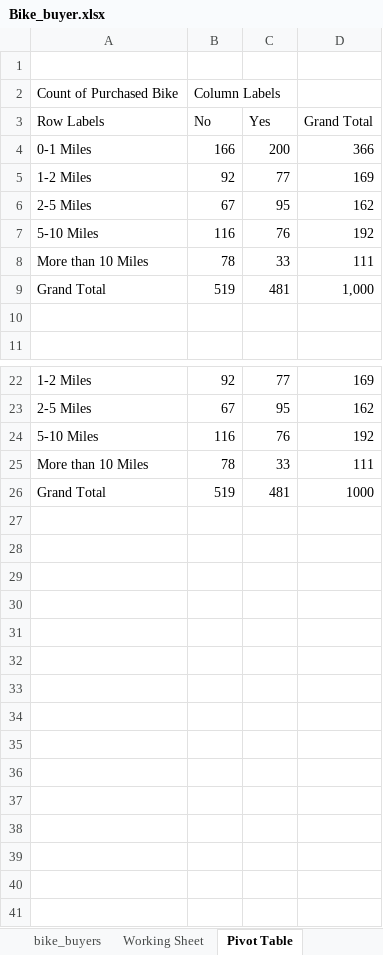
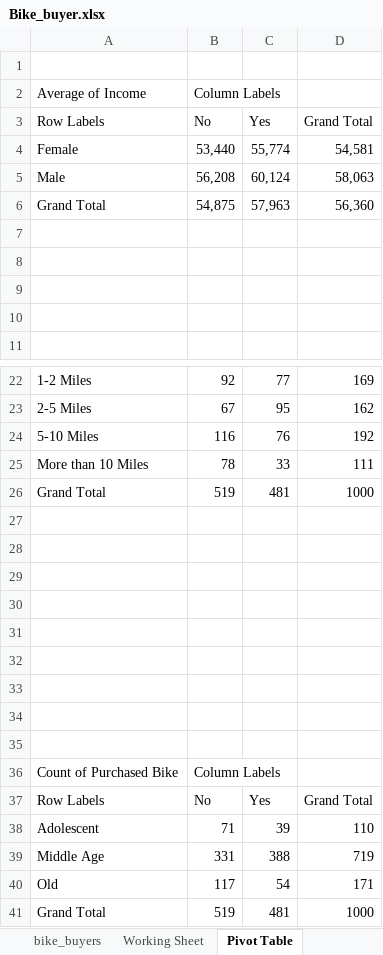
Before and after one commit to HerryTech/Excel-Analysis-Projects, an Excel workbook: Bike_Buyer/Bike_buyer.xlsx, sheet Pivot Table, drawn as a sheet; only a part is shown, gaps mark what is left out; values as stored, in another font and other column widths than the file's, no borders; charts and pictures not drawn; removed rows and columns are numbered as before the commit, all else as after; the diff names each change by its address in the sheet, - before the commit and + after, or states it on an @@ line.

Commit message:
Update Pivot Table

```diff
--- a/Bike_Buyer/Bike_buyer.xlsx (sheet Pivot Table)
+++ b/Bike_Buyer/Bike_buyer.xlsx (sheet Pivot Table)
-A2: Count of Purchased Bike
+A2: Average of Income
-row 4: 0-1 Miles | 166 | 200 | 366
-row 5: 1-2 Miles | 92 | 77 | 169
-row 6: 2-5 Miles | 67 | 95 | 162
+row 4: Female | 53,440 | 55,774 | 54,581
+row 5: Male | 56,208 | 60,124 | 58,063
+row 6: Grand Total | 54,875 | 57,963 | 56,360
-row 7: 5-10 Miles | 116 | 76 | 192
+row 7: (empty)
-row 8: More than 10 Miles | 78 | 33 | 111
+row 8: (empty)
-row 9: Grand Total | 519 | 481 | 1,000
+row 9: (empty)
+row 26: Grand Total | 519 | 481 | 1000
+row 27: (empty)
+row 28: (empty)
+row 29: (empty)
+row 30: (empty)
+row 31: (empty)
+row 32: (empty)
+row 33: (empty)
+row 34: (empty)
+row 35: (empty)
+row 36: Count of Purchased Bike | Column Labels
+row 37: Row Labels | No | Yes | Grand Total
+row 38: Adolescent | 71 | 39 | 110
+row 39: Middle Age | 331 | 388 | 719
+row 40: Old | 117 | 54 | 171
```
Also changed, not shown: charts or pictures.
